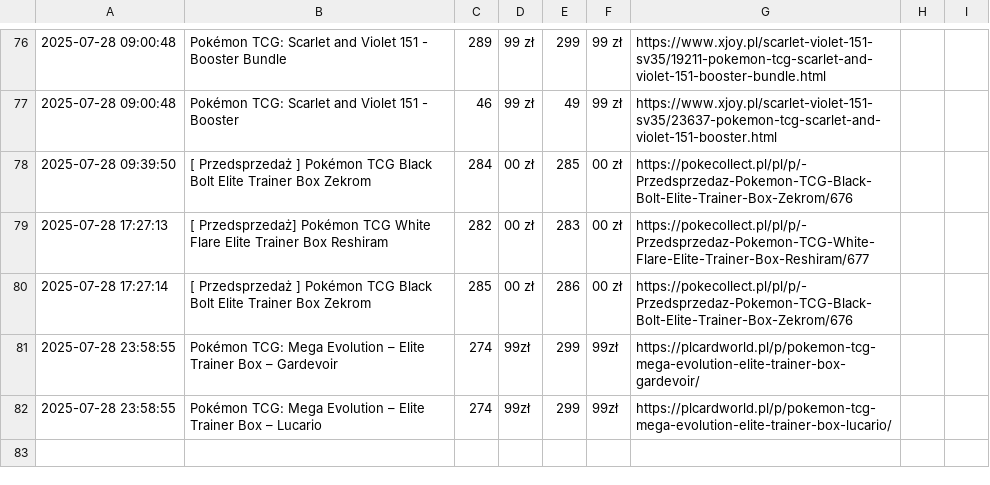
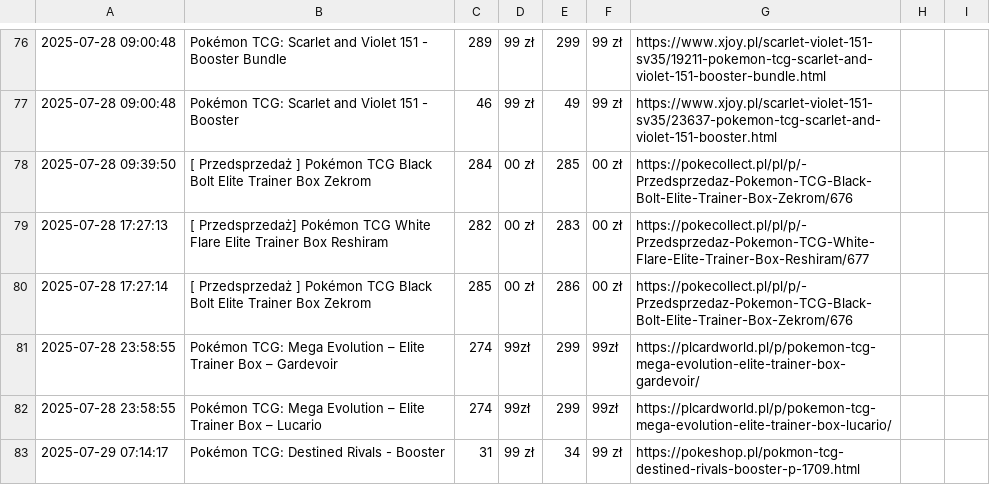
Before and after one commit to henio123/sadfgv, a CSV file: price_history.csv, drawn as a sheet; only a part is shown, gaps mark what is left out; the diff names each change by its address in the sheet, - before the commit and + after, or states it on an @@ line.

```diff
--- a/price_history.csv
+++ b/price_history.csv
+row 83: 2025-07-29 07:14:17 | Pokémon TCG: Destined Rivals - Booster | 31 | 99 zł | 34 | 99 zł | https://pokeshop.pl/pokmon-tcg-destined-rivals-booster-p-1709.html
```
Also changed, not shown: 1 other file.
